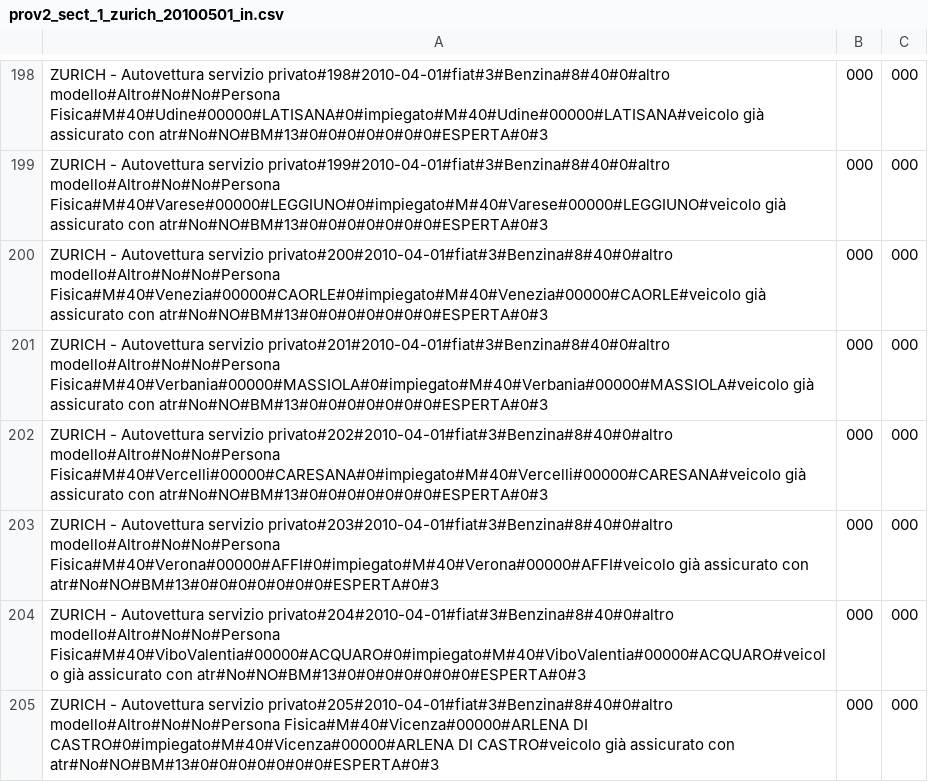
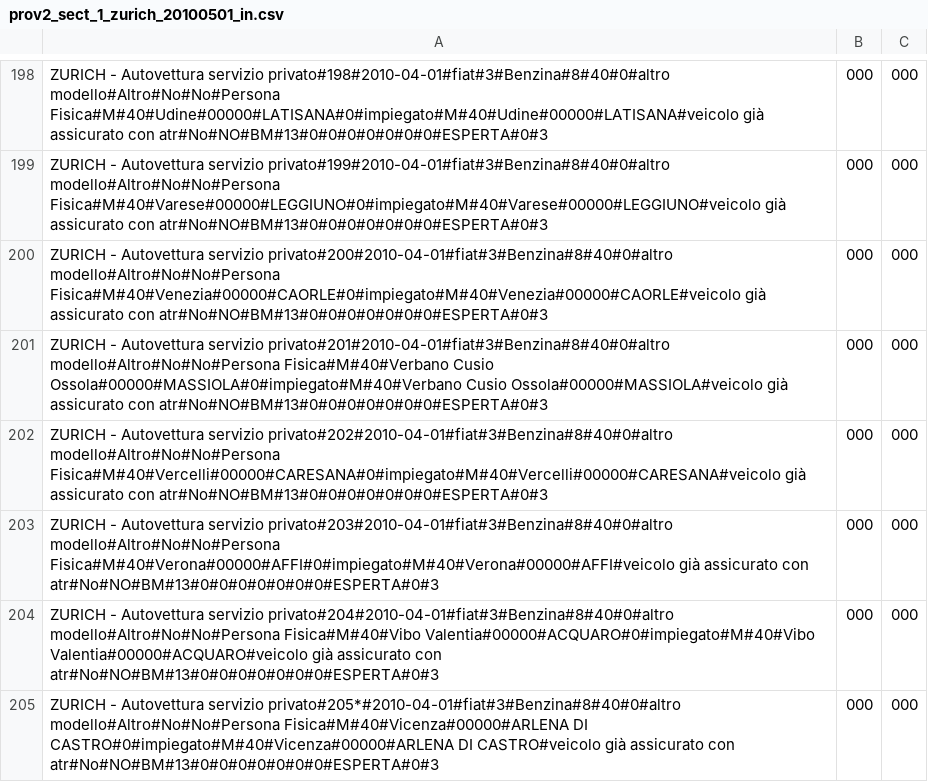
Before and after one commit to ugodiiorio/experiment, a CSV file: code/builders/etl/1_generic_profile/csv/prov2_sect_1_zurich_20100501_in.csv, drawn as a sheet; only a part is shown, gaps mark what is left out; the diff covers the shown part only.

```diff
--- a/code/builders/etl/1_generic_profile/csv/prov2_sect_1_zurich_20100501_in.csv
+++ b/code/builders/etl/1_generic_profile/csv/prov2_sect_1_zurich_20100501_in.csv
@@ -200,6 +200,6 @@ ZURICH - Autovettura servizio privato#199#2010-04-01#fiat#3#Benzina#8#40#0#altro
 ZURICH - Autovettura servizio privato#200#2010-04-01#fiat#3#Benzina#8#40#0#altro modello#Altro#No#No#Persona Fisica#M#40#Venezia#00000#CAORLE#0#impiegato#M#40#Venezia#00000#CAORLE#veicolo già assicurato con atr#No#NO#BM#13#0#0#0#0#0#0#0#ESPERTA#0#3,000,000
-ZURICH - Autovettura servizio privato#201#2010-04-01#fiat#3#Benzina#8#40#0#altro modello#Altro#No#No#Persona Fisica#M#40#Verbania#00000#MASSIOLA#0#impiegato#M#40#Verbania#00000#MASSIOLA#veicolo già assicurato con atr#No#NO#BM#13#0#0#0#0#0#0#0#ESPERTA#0#3,000,000
+ZURICH - Autovettura servizio privato#201#2010-04-01#fiat#3#Benzina#8#40#0#altro modello#Altro#No#No#Persona Fisica#M#40#Verbano Cusio Ossola#00000#MASSIOLA#0#impiegato#M#40#Verbano Cusio Ossola#00000#MASSIOLA#veicolo già assicurato con atr#No#NO#BM#13#0#0#0#0#0#0#0#ESPERTA#0#3,000,000
 ZURICH - Autovettura servizio privato#202#2010-04-01#fiat#3#Benzina#8#40#0#altro modello#Altro#No#No#Persona Fisica#M#40#Vercelli#00000#CARESANA#0#impiegato#M#40#Vercelli#00000#CARESANA#veicolo già assicurato con atr#No#NO#BM#13#0#0#0#0#0#0#0#ESPERTA#0#3,000,000
 ZURICH - Autovettura servizio privato#203#2010-04-01#fiat#3#Benzina#8#40#0#altro modello#Altro#No#No#Persona Fisica#M#40#Verona#00000#AFFI#0#impiegato#M#40#Verona#00000#AFFI#veicolo già assicurato con atr#No#NO#BM#13#0#0#0#0#0#0#0#ESPERTA#0#3,000,000
-ZURICH - Autovettura servizio privato#204#2010-04-01#fiat#3#Benzina#8#40#0#altro modello#Altro#No#No#Persona Fisica#M#40#ViboValentia#00000#ACQUARO#0#impiegato#M#40#ViboValentia#00000#ACQUARO#veicolo già assicurato con atr#No#NO#BM#13#0#0#0#0#0#0#0#ESPERTA#0#3,000,000
-ZURICH - Autovettura servizio privato#205#2010-04-01#fiat#3#Benzina#8#40#0#altro modello#Altro#No#No#Persona Fisica#M#40#Vicenza#00000#ARLENA DI CASTRO#0#impiegato#M#40#Vicenza#00000#ARLENA DI CASTRO#veicolo già assicurato con atr#No#NO#BM#13#0#0#0#0#0#0#0#ESPERTA#0#3,000,000
+ZURICH - Autovettura servizio privato#204#2010-04-01#fiat#3#Benzina#8#40#0#altro modello#Altro#No#No#Persona Fisica#M#40#Vibo Valentia#00000#ACQUARO#0#impiegato#M#40#Vibo Valentia#00000#ACQUARO#veicolo già assicurato con atr#No#NO#BM#13#0#0#0#0#0#0#0#ESPERTA#0#3,000,000
+ZURICH - Autovettura servizio privato#205*#2010-04-01#fiat#3#Benzina#8#40#0#altro modello#Altro#No#No#Persona Fisica#M#40#Vicenza#00000#ARLENA DI CASTRO#0#impiegato#M#40#Vicenza#00000#ARLENA DI CASTRO#veicolo già assicurato con atr#No#NO#BM#13#0#0#0#0#0#0#0#ESPERTA#0#3,000,000
```
Also changed, not shown: 20 edited cells elsewhere in this file, 7 other files.
